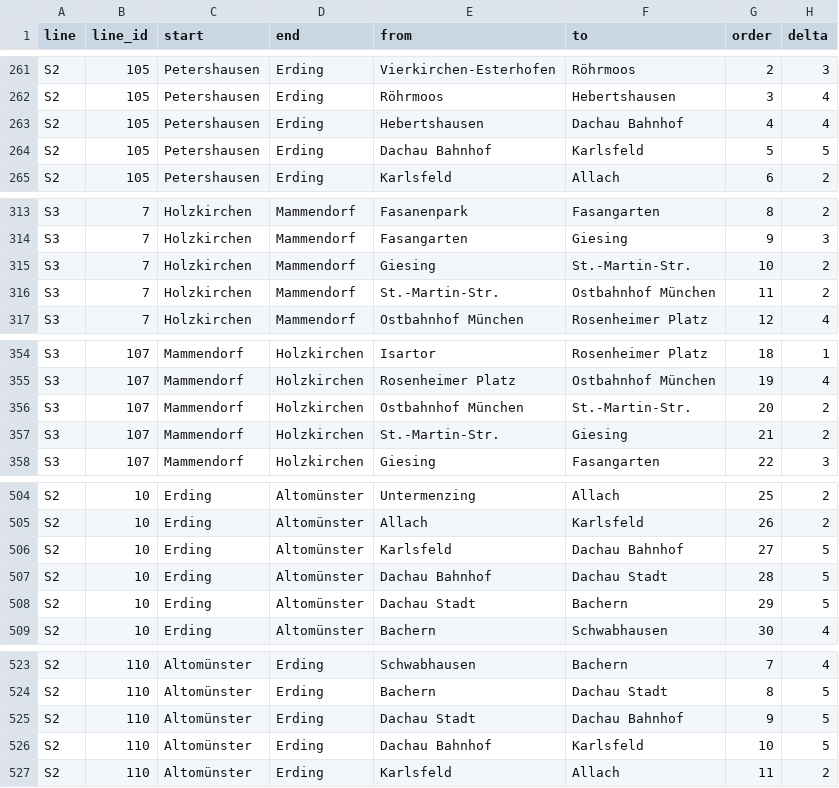
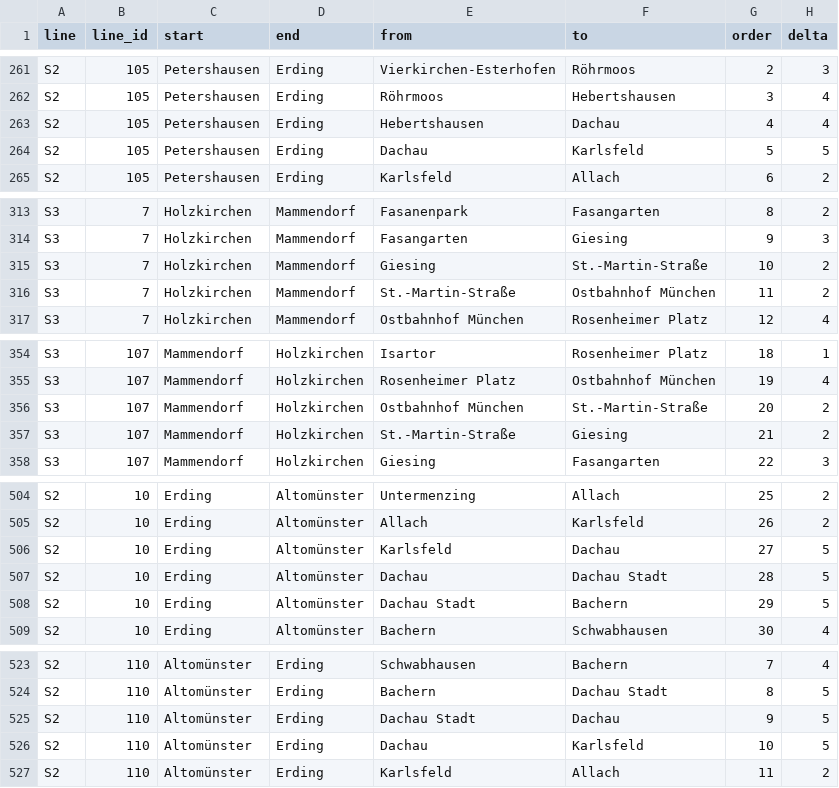
Before and after one commit to Ra0k/sbahn_monitor, a CSV file: matching_logic_example/line_data.csv, drawn as a sheet; only a part is shown, gaps mark what is left out; the diff covers the shown part only.

```diff
--- a/matching_logic_example/line_data.csv
+++ b/matching_logic_example/line_data.csv
@@ -262,4 +262,4 @@ S2,105,Petershausen,Erding,Vierkirchen-Esterhofen,Röhrmoos,2,3
 S2,105,Petershausen,Erding,Röhrmoos,Hebertshausen,3,4
-S2,105,Petershausen,Erding,Hebertshausen,Dachau Bahnhof,4,4
-S2,105,Petershausen,Erding,Dachau Bahnhof,Karlsfeld,5,5
+S2,105,Petershausen,Erding,Hebertshausen,Dachau,4,4
+S2,105,Petershausen,Erding,Dachau,Karlsfeld,5,5
 S2,105,Petershausen,Erding,Karlsfeld,Allach,6,2
@@ -314,4 +314,4 @@ S3,7,Holzkirchen,Mammendorf,Fasanenpark,Fasangarten,8,2
 S3,7,Holzkirchen,Mammendorf,Fasangarten,Giesing,9,3
-S3,7,Holzkirchen,Mammendorf,Giesing,St.-Martin-Str.,10,2
-S3,7,Holzkirchen,Mammendorf,St.-Martin-Str.,Ostbahnhof München,11,2
+S3,7,Holzkirchen,Mammendorf,Giesing,St.-Martin-Straße,10,2
+S3,7,Holzkirchen,Mammendorf,St.-Martin-Straße,Ostbahnhof München,11,2
 S3,7,Holzkirchen,Mammendorf,Ostbahnhof München,Rosenheimer Platz,12,4
@@ -355,4 +355,4 @@ S3,107,Mammendorf,Holzkirchen,Isartor,Rosenheimer Platz,18,1
 S3,107,Mammendorf,Holzkirchen,Rosenheimer Platz,Ostbahnhof München,19,4
-S3,107,Mammendorf,Holzkirchen,Ostbahnhof München,St.-Martin-Str.,20,2
-S3,107,Mammendorf,Holzkirchen,St.-Martin-Str.,Giesing,21,2
+S3,107,Mammendorf,Holzkirchen,Ostbahnhof München,St.-Martin-Straße,20,2
+S3,107,Mammendorf,Holzkirchen,St.-Martin-Straße,Giesing,21,2
 S3,107,Mammendorf,Holzkirchen,Giesing,Fasangarten,22,3
@@ -505,4 +505,4 @@ S2,10,Erding,Altomünster,Untermenzing,Allach,25,2
 S2,10,Erding,Altomünster,Allach,Karlsfeld,26,2
-S2,10,Erding,Altomünster,Karlsfeld,Dachau Bahnhof,27,5
-S2,10,Erding,Altomünster,Dachau Bahnhof,Dachau Stadt,28,5
+S2,10,Erding,Altomünster,Karlsfeld,Dachau,27,5
+S2,10,Erding,Altomünster,Dachau,Dachau Stadt,28,5
 S2,10,Erding,Altomünster,Dachau Stadt,Bachern,29,5
@@ -524,4 +524,4 @@ S2,110,Altomünster,Erding,Schwabhausen,Bachern,7,4
 S2,110,Altomünster,Erding,Bachern,Dachau Stadt,8,5
-S2,110,Altomünster,Erding,Dachau Stadt,Dachau Bahnhof,9,5
-S2,110,Altomünster,Erding,Dachau Bahnhof,Karlsfeld,10,5
+S2,110,Altomünster,Erding,Dachau Stadt,Dachau,9,5
+S2,110,Altomünster,Erding,Dachau,Karlsfeld,10,5
 S2,110,Altomünster,Erding,Karlsfeld,Allach,11,2
```
Also changed, not shown: 10 edited cells elsewhere in this file, 6 other files.
